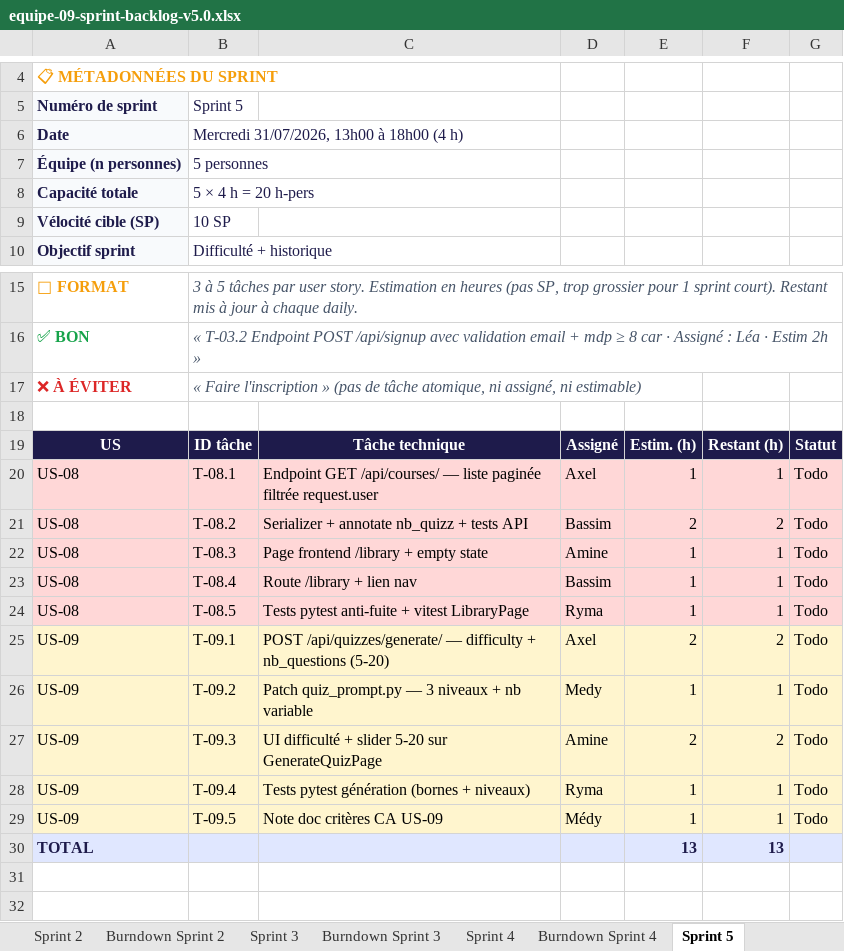
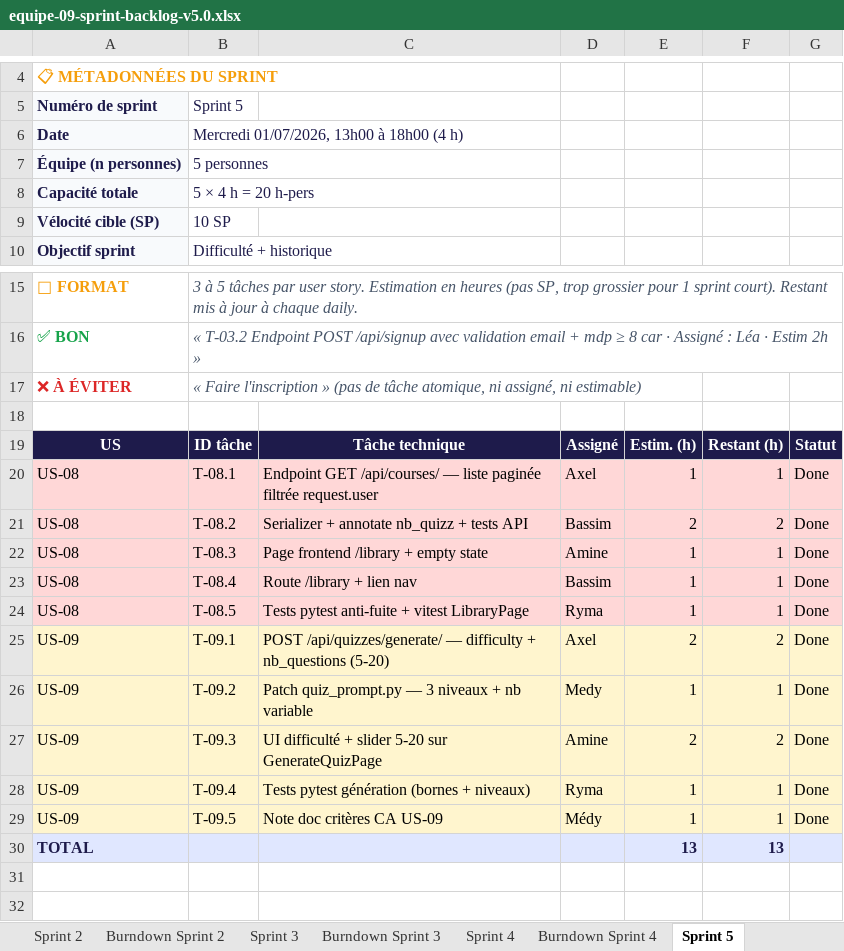
Before and after one commit to FortAxel/IPSSI_APOCAL_Groupe_9, an Excel workbook: docs/cadrage/equipe-09-sprint-backlog-v5.0.xlsx, sheet Sprint 5, drawn as a sheet; only a part is shown, gaps mark what is left out; values as stored, in another font and other column widths than the file's, no borders; the diff names each change by its address in the sheet, - before the commit and + after, or states it on an @@ line.

Commit message:
docs(j4): mise a jour des documents de gestion apres sprint 5, documents liés à la perturbation j4 et mise a jour des plans sprint 6 et 7 pour s'adapter aux nouvelles US amenées par la perturbation j4

```diff
--- a/docs/cadrage/equipe-09-sprint-backlog-v5.0.xlsx (sheet Sprint 5)
+++ b/docs/cadrage/equipe-09-sprint-backlog-v5.0.xlsx (sheet Sprint 5)
-B6: Mercredi 31/07/2026, 13h00 à 18h00 (4 h)
+B6: Mercredi 01/07/2026, 13h00 à 18h00 (4 h)
-G20:G29: Todo
+G20:G29: Done
```
Also changed, not shown: sheet Burndown Sprint 5, sheet Identification, sheet Sprint 4, other sheet tabs, 15 other files.
